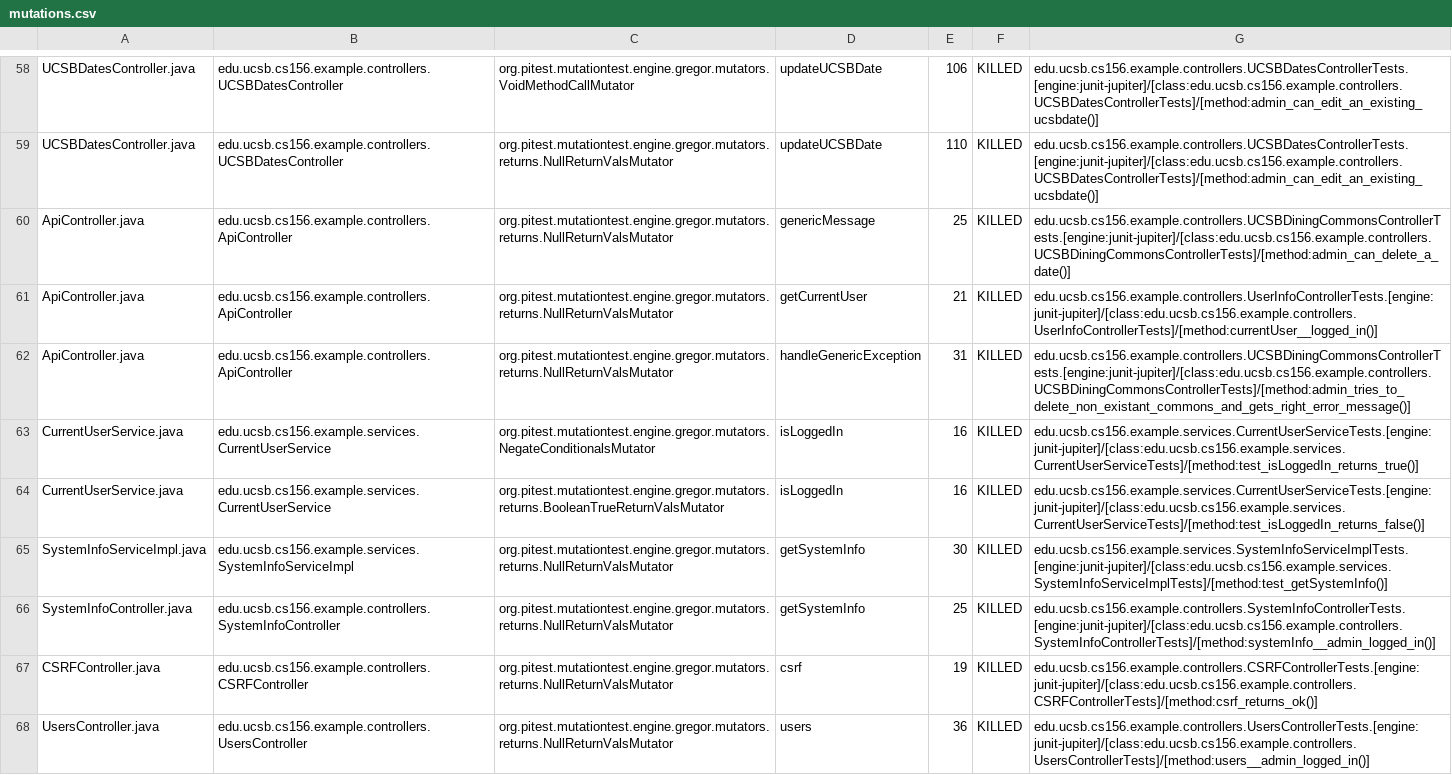
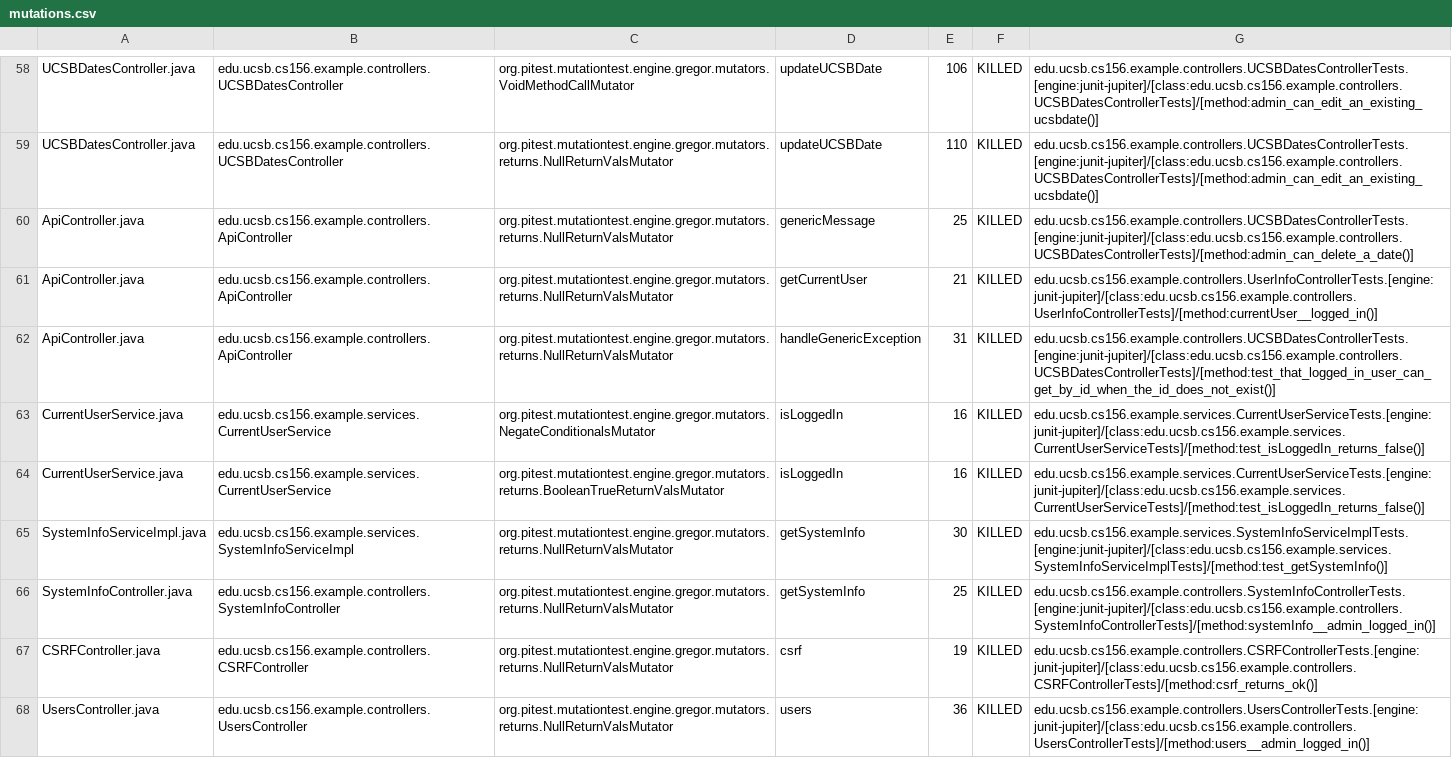
Before and after one commit to ucsb-cs156-m23/team02-m23-9am-2, a CSV file: pitest/mutations.csv, drawn as a sheet; only a part is shown, gaps mark what is left out.

Commit message:
Deploying to gh-pages from @ ucsb-cs156-m23/team02-m23-9am-2@78033eccaa9221dc8d3408e618afa655172fe09b 🚀

```diff
--- a/pitest/mutations.csv
+++ b/pitest/mutations.csv
@@ -59,6 +59,6 @@ UCSBDatesController.java,edu.ucsb.cs156.example.controllers.UCSBDatesController,
 UCSBDatesController.java,edu.ucsb.cs156.example.controllers.UCSBDatesController,org.pitest.mutationtest.engine.gregor.mutators.returns.NullReturnValsMutator,updateUCSBDate,110,KILLED,edu.ucsb.cs156.example.controllers.UCSBDatesControllerTests.[engine:junit-jupiter]/[class:edu.ucsb.cs156.example.controllers.UCSBDatesControllerTests]/[method:admin_can_edit_an_existing_ucsbdate()]
-ApiController.java,edu.ucsb.cs156.example.controllers.ApiController,org.pitest.mutationtest.engine.gregor.mutators.returns.NullReturnValsMutator,genericMessage,25,KILLED,edu.ucsb.cs156.example.controllers.UCSBDiningCommonsControllerTests.[engine:junit-jupiter]/[class:edu.ucsb.cs156.example.controllers.UCSBDiningCommonsControllerTests]/[method:admin_can_delete_a_date()]
+ApiController.java,edu.ucsb.cs156.example.controllers.ApiController,org.pitest.mutationtest.engine.gregor.mutators.returns.NullReturnValsMutator,genericMessage,25,KILLED,edu.ucsb.cs156.example.controllers.UCSBDatesControllerTests.[engine:junit-jupiter]/[class:edu.ucsb.cs156.example.controllers.UCSBDatesControllerTests]/[method:admin_can_delete_a_date()]
 ApiController.java,edu.ucsb.cs156.example.controllers.ApiController,org.pitest.mutationtest.engine.gregor.mutators.returns.NullReturnValsMutator,getCurrentUser,21,KILLED,edu.ucsb.cs156.example.controllers.UserInfoControllerTests.[engine:junit-jupiter]/[class:edu.ucsb.cs156.example.controllers.UserInfoControllerTests]/[method:currentUser__logged_in()]
-ApiController.java,edu.ucsb.cs156.example.controllers.ApiController,org.pitest.mutationtest.engine.gregor.mutators.returns.NullReturnValsMutator,handleGenericException,31,KILLED,edu.ucsb.cs156.example.controllers.UCSBDiningCommonsControllerTests.[engine:junit-jupiter]/[class:edu.ucsb.cs156.example.controllers.UCSBDiningCommonsControllerTests]/[method:admin_tries_to_delete_non_existant_commons_and_gets_right_error_message()]
-CurrentUserService.java,edu.ucsb.cs156.example.services.CurrentUserService,org.pitest.mutationtest.engine.gregor.mutators.NegateConditionalsMutator,isLoggedIn,16,KILLED,edu.ucsb.cs156.example.services.CurrentUserServiceTests.[engine:junit-jupiter]/[class:edu.ucsb.cs156.example.services.CurrentUserServiceTests]/[method:test_isLoggedIn_returns_true()]
+ApiController.java,edu.ucsb.cs156.example.controllers.ApiController,org.pitest.mutationtest.engine.gregor.mutators.returns.NullReturnValsMutator,handleGenericException,31,KILLED,edu.ucsb.cs156.example.controllers.UCSBDatesControllerTests.[engine:junit-jupiter]/[class:edu.ucsb.cs156.example.controllers.UCSBDatesControllerTests]/[method:test_that_logged_in_user_can_get_by_id_when_the_id_does_not_exist()]
+CurrentUserService.java,edu.ucsb.cs156.example.services.CurrentUserService,org.pitest.mutationtest.engine.gregor.mutators.NegateConditionalsMutator,isLoggedIn,16,KILLED,edu.ucsb.cs156.example.services.CurrentUserServiceTests.[engine:junit-jupiter]/[class:edu.ucsb.cs156.example.services.CurrentUserServiceTests]/[method:test_isLoggedIn_returns_false()]
 CurrentUserService.java,edu.ucsb.cs156.example.services.CurrentUserService,org.pitest.mutationtest.engine.gregor.mutators.returns.BooleanTrueReturnValsMutator,isLoggedIn,16,KILLED,edu.ucsb.cs156.example.services.CurrentUserServiceTests.[engine:junit-jupiter]/[class:edu.ucsb.cs156.example.services.CurrentUserServiceTests]/[method:test_isLoggedIn_returns_false()]
```
Also changed, not shown: 12 other files.
